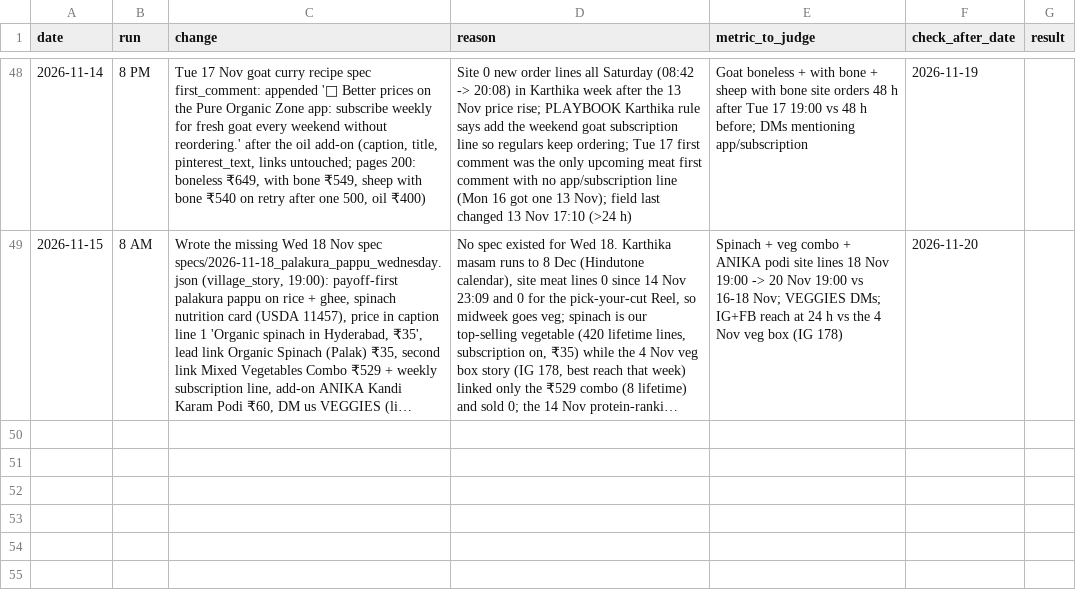
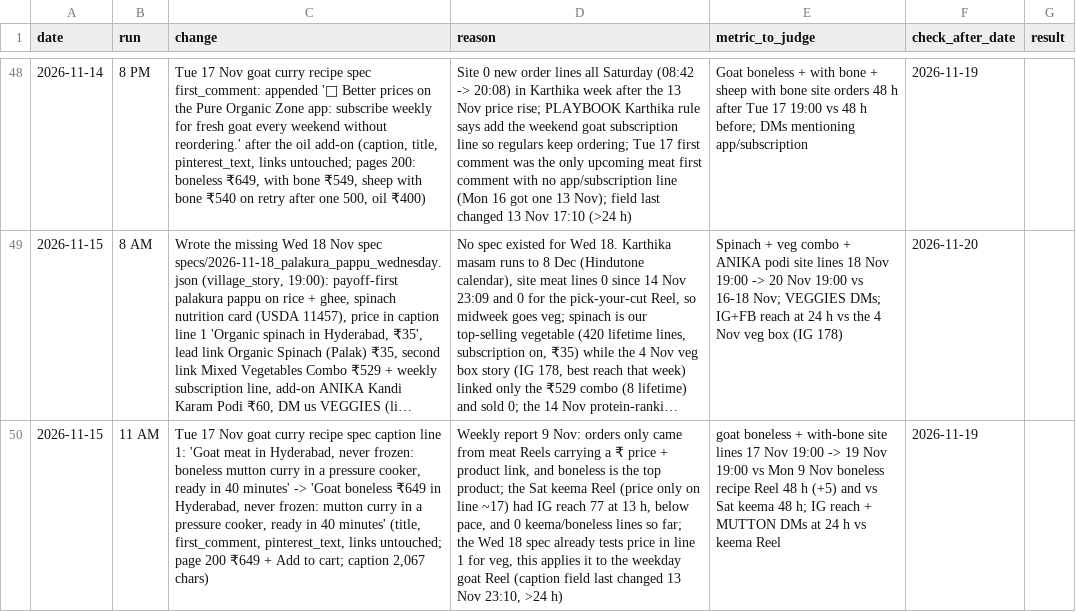
Before and after one commit to gjsgopi-dev/pureorganiczone-reels, a CSV file: insights/growth_tests.csv, drawn as a sheet; only a part is shown, gaps mark what is left out; long unchanged cells end in …; the diff names each change by its address in the sheet, - before the commit and + after, or states it on an @@ line.

```diff
--- a/insights/growth_tests.csv
+++ b/insights/growth_tests.csv
+row 50: 2026-11-15 | 11 AM | Tue 17 Nov goat curry recipe spec caption line 1: 'Goat meat in Hyderabad, never frozen: boneless mutton curry in a pressure cooker, ready in 40 minutes' -> 'Goat boneless ₹649 in Hyderabad, never frozen: mutton curry in a pressure cooker, ready in 40 minutes' (title, first_comment, pinterest_text, links untouched; page 200 ₹649 + Add to cart; caption 2,067 chars) | Weekly report 9 Nov: orders only came from meat Reels carrying a ₹ price + product link, and boneless is the top product; the Sat keema Reel (price only on line ~17) had IG reach 77 at 13 h, below pace, and 0 keema/boneless lines so far; the Wed 18 spec already tests price in line 1 for veg, this applies it to the weekday goat Reel (caption field last changed 13 Nov 23:10, >24 h) | goat boneless + with-bone site lines 17 Nov 19:00 -> 19 Nov 19:00 vs Mon 9 Nov boneless recipe Reel 48 h (+5) and vs Sat keema 48 h; IG reach + MUTTON DMs at 24 h vs keema Reel | 2026-11-19
```
Also changed, not shown: insights/customer_feedback.csv, insights/hourly_metrics.csv, 2 other files.
